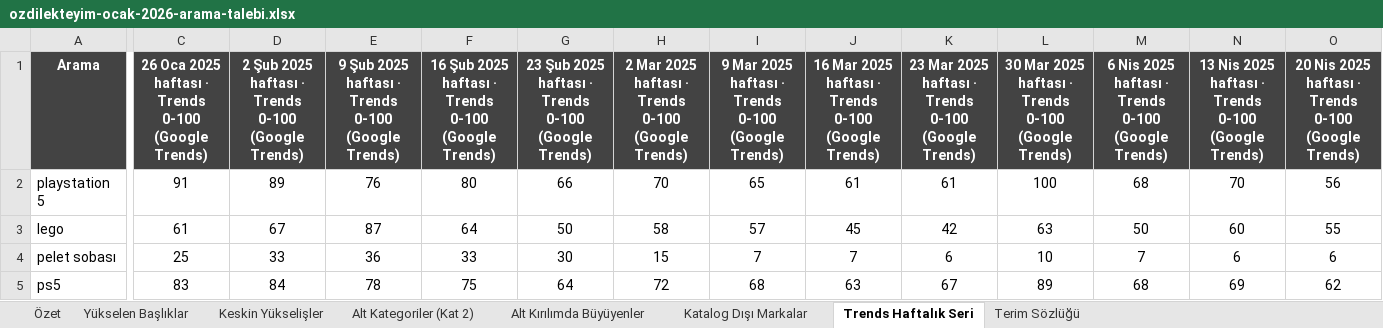
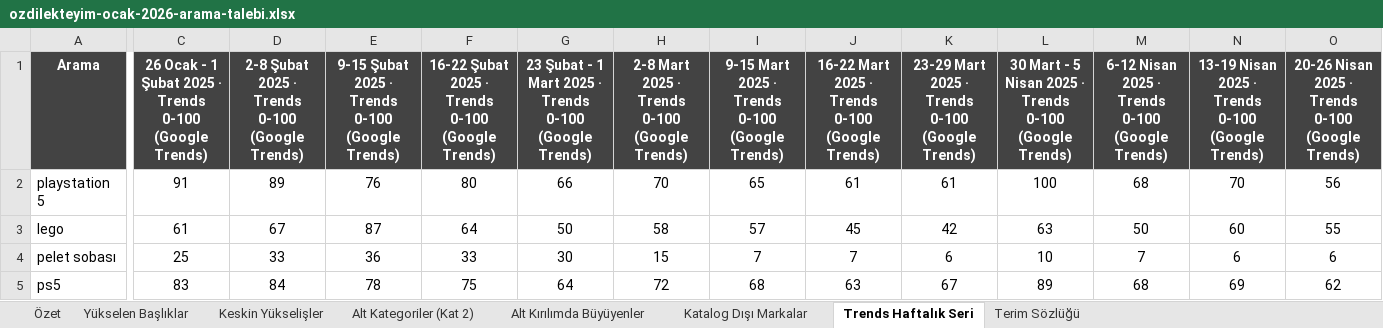
Before and after one commit to erdogan1ozdemir/ozdilek-sezon-ozeti-eyl-2026, an Excel workbook: ocak/ozdilekteyim-ocak-2026-arama-talebi.xlsx, sheet Trends Haftalık Seri, drawn as a sheet; only a part is shown, gaps mark what is left out; values as stored, in another font and other column widths than the file's, no borders; the diff covers the shown part only; the diff names each change by its address in the sheet, - before the commit and + after, or states it on an @@ line.

```diff
--- a/ocak/ozdilekteyim-ocak-2026-arama-talebi.xlsx (sheet Trends Haftalık Seri)
+++ b/ocak/ozdilekteyim-ocak-2026-arama-talebi.xlsx (sheet Trends Haftalık Seri)
-C1: 26 Oca 2025 haftası · Trends…
+C1: 26 Ocak - 1 Şubat 2025 · Trends…
-D1: 2 Şub 2025 haftası · Trends…
+D1: 2-8 Şubat 2025 · Trends…
-E1: 9 Şub 2025 haftası · Trends…
+E1: 9-15 Şubat 2025 · Trends…
-F1: 16 Şub 2025 haftası · Trends…
+F1: 16-22 Şubat 2025 · Trends…
-G1: 23 Şub 2025 haftası · Trends…
+G1: 23 Şubat - 1 Mart 2025 · Trends…
-H1: 2 Mar 2025 haftası · Trends…
+H1: 2-8 Mart 2025 · Trends…
-I1: 9 Mar 2025 haftası · Trends…
+I1: 9-15 Mart 2025 · Trends…
-J1: 16 Mar 2025 haftası · Trends…
+J1: 16-22 Mart 2025 · Trends…
-K1: 23 Mar 2025 haftası · Trends…
+K1: 23-29 Mart 2025 · Trends…
-L1: 30 Mar 2025 haftası · Trends…
+L1: 30 Mart - 5 Nisan 2025 · Trends…
-M1: 6 Nis 2025 haftası · Trends…
+M1: 6-12 Nisan 2025 · Trends…
-N1: 13 Nis 2025 haftası · Trends…
+N1: 13-19 Nisan 2025 · Trends…
-O1: 20 Nis 2025 haftası · Trends…
+O1: 20-26 Nisan 2025 · Trends…
```
Also changed, not shown: 40 edited cells elsewhere in this sheet, aralik/ozdilekteyim-aralik-2026-arama-talebi.xlsx, ekim/ozdilekteyim-ekim-2026-arama-talebi.xlsx, 21 other files.
